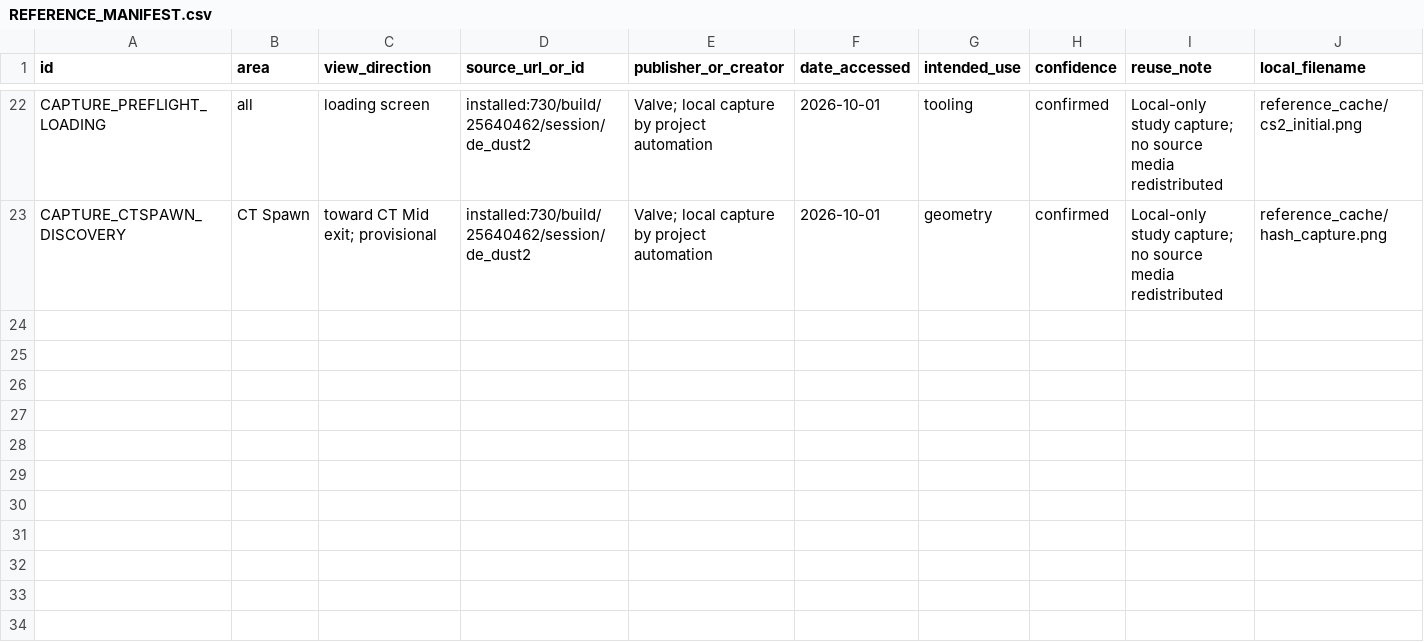
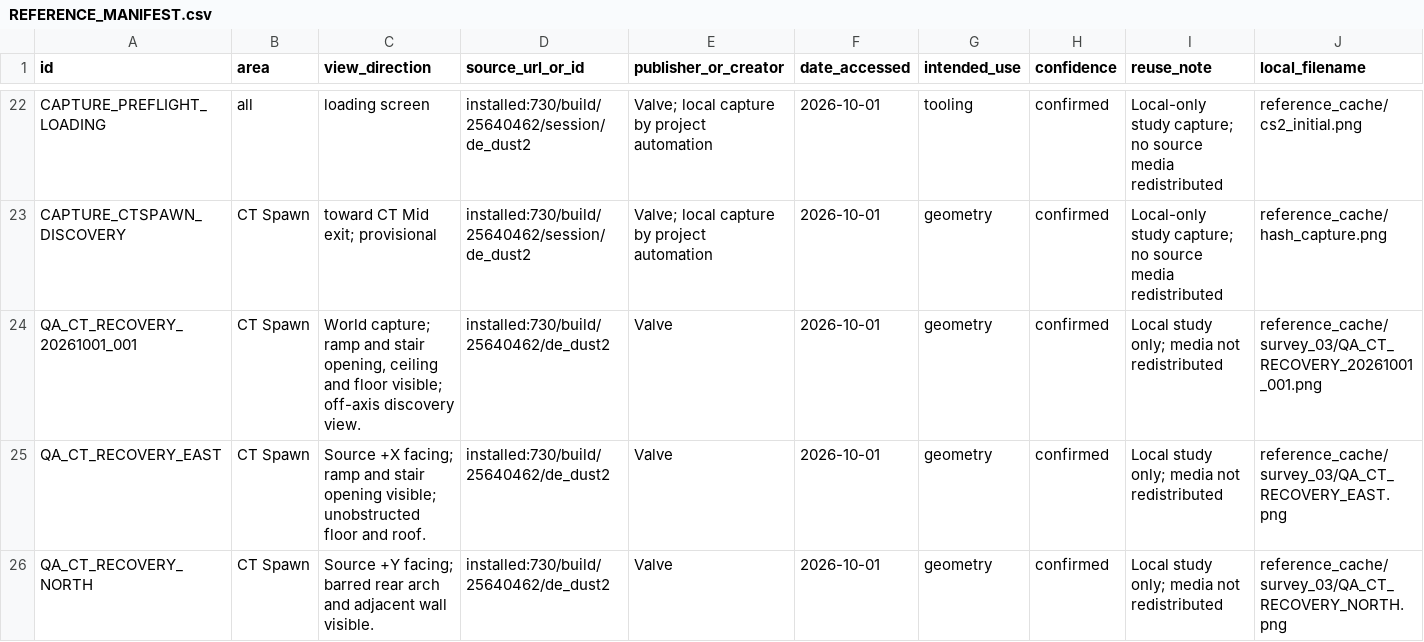
Before and after one commit to raiinman/FN_Dust2, a CSV file: reference/REFERENCE_MANIFEST.csv, drawn as a sheet; only a part is shown, gaps mark what is left out; rows hold the shown columns only; the diff covers the shown part only; the diff names each change by its address in the sheet, - before the commit and + after, or states it on an @@ line.

Commit message:
Verify persistent CS2 capture and record reviewed CT Spawn views

```diff
--- a/reference/REFERENCE_MANIFEST.csv
+++ b/reference/REFERENCE_MANIFEST.csv
+row 24: QA_CT_RECOVERY_20261001_001 | CT Spawn | World capture; ramp and stair opening, ceiling and floor visible; off-axis discovery view. | installed:730/build/25640462/de_dust2 | Valve | 2026-10-01 | geometry | confirmed | Local study only; media not redistributed | reference_cache/survey_03/QA_CT_RECOVERY_20261001_001.png
+row 25: QA_CT_RECOVERY_EAST | CT Spawn | Source +X facing; ramp and stair opening visible; unobstructed floor and roof. | installed:730/build/25640462/de_dust2 | Valve | 2026-10-01 | geometry | confirmed | Local study only; media not redistributed | reference_cache/survey_03/QA_CT_RECOVERY_EAST.png
+row 26: QA_CT_RECOVERY_NORTH | CT Spawn | Source +Y facing; barred rear arch and adjacent wall visible. | installed:730/build/25640462/de_dust2 | Valve | 2026-10-01 | geometry | confirmed | Local study only; media not redistributed | reference_cache/survey_03/QA_CT_RECOVERY_NORTH.png
```
Also changed, not shown: 2 added rows elsewhere in this file, 7 other files.
